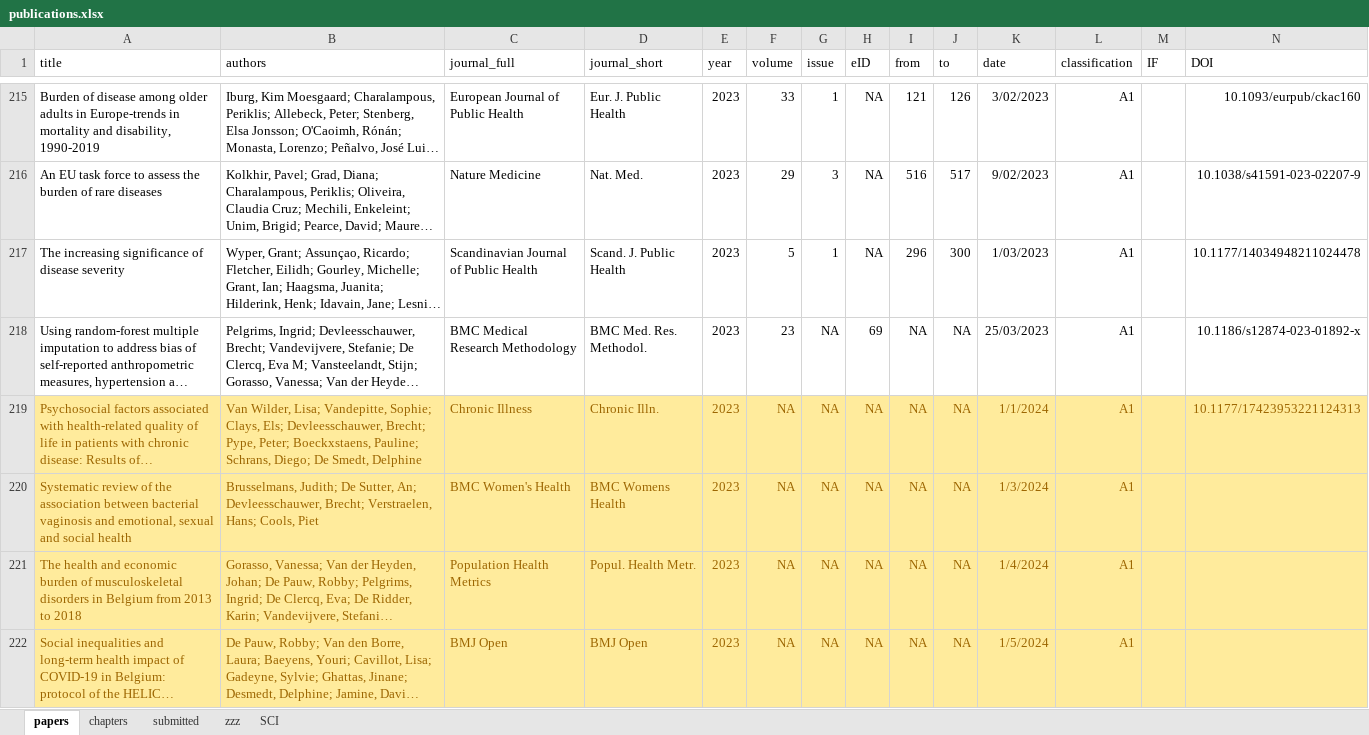
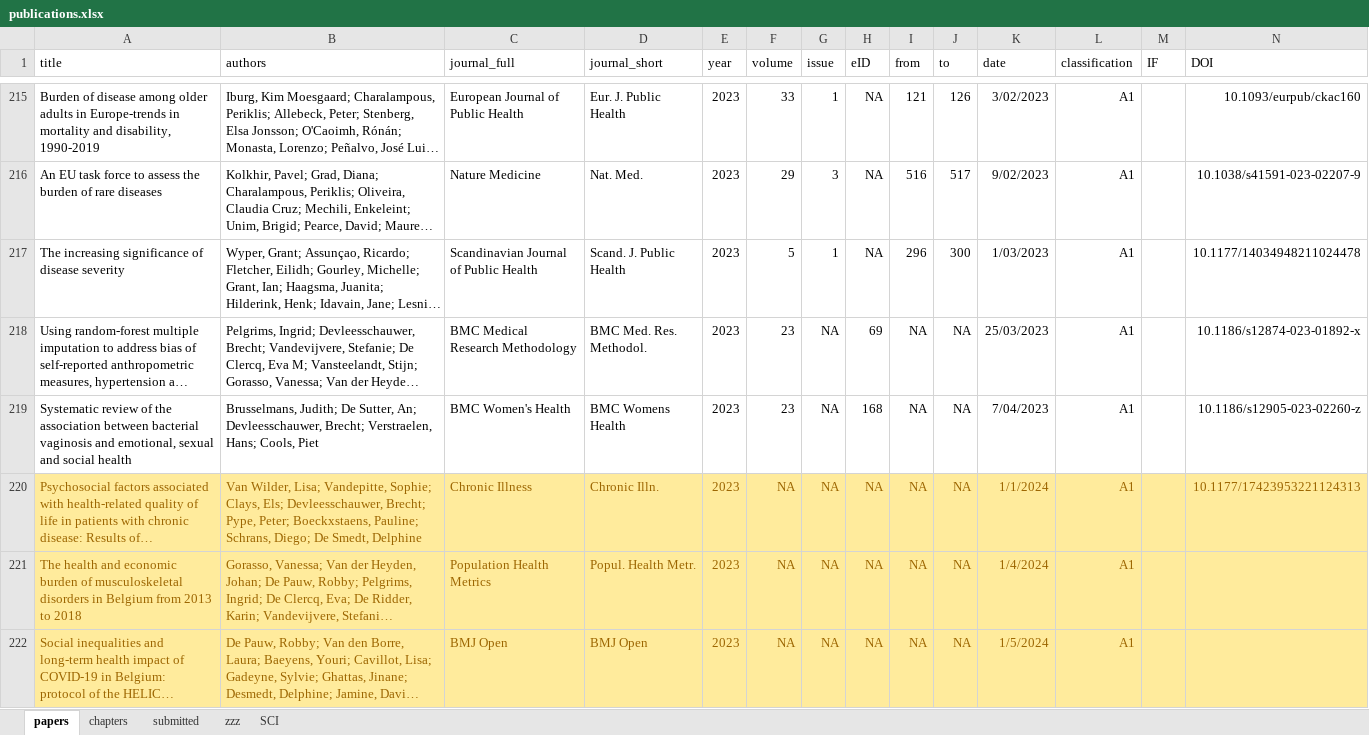
Before and after one commit to brechtdv/brechtdv.github.io, an Excel workbook: publications.xlsx, sheet papers, drawn as a sheet; only a part is shown, gaps mark what is left out; long unchanged cells end in …; values as stored, in another font and other column widths than the file's, no borders; conditional formats and table styles not drawn; removed rows and columns are numbered as before the commit, all else as after; rows hold the shown columns only; the diff names each change by its address in the sheet, - before the commit and + after, or states it on an @@ line.

```diff
--- a/publications.xlsx (sheet papers)
+++ b/publications.xlsx (sheet papers)
+row 219: Systematic review of the association between bacterial vaginosis and emotional, sexual and social health | Brusselmans, Judith; De Sutter, An; Devleesschauwer, Brecht; Verstraelen, Hans; Cools, Piet | BMC Women's Health | BMC Womens Health | 2023 | 23 | NA | 168 | NA | NA | 7/04/2023 | A1 |  | 10.1186/s12905-023-02260-z
-row 220: Systematic review of the association between bacterial vaginosis and emotional, sexual and social health | Brusselmans, Judith; De Sutter, An; Devleesschauwer, Brecht; Verstraelen, Hans; Cools, Piet | BMC Women's Health | BMC Womens Health | 2023 | NA | NA | NA | NA | NA | 1/3/2024 | A1
```
Also changed, not shown: 2 other files.
